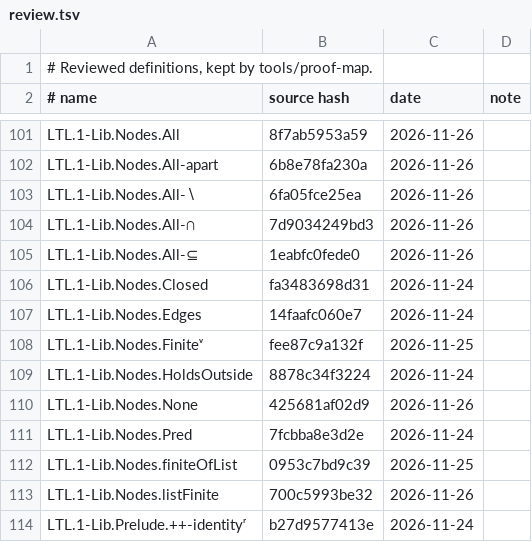
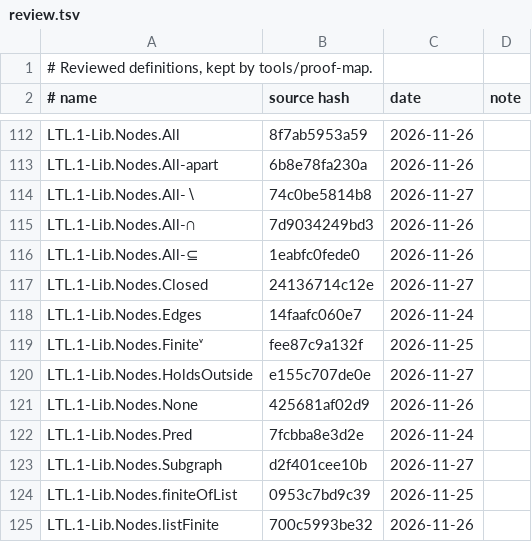
Before and after one commit to awerar/LTL, a TSV file: docs/review.tsv, drawn as a sheet; only a part is shown, gaps mark what is left out; the shorter side is filled out with more unchanged rows; the diff covers the shown part only.

```diff
--- a/docs/review.tsv
+++ b/docs/review.tsv
@@ -102,11 +113,12 @@ LTL.1-Lib.Nodes.All	8f7ab5953a59	2026-11-26
 LTL.1-Lib.Nodes.All-apart	6b8e78fa230a	2026-11-26	
-LTL.1-Lib.Nodes.All-∖	6fa05fce25ea	2026-11-26	
+LTL.1-Lib.Nodes.All-∖	74c0be5814b8	2026-11-27	
 LTL.1-Lib.Nodes.All-∩	7d9034249bd3	2026-11-26	
 LTL.1-Lib.Nodes.All-⊆	1eabfc0fede0	2026-11-26	
-LTL.1-Lib.Nodes.Closed	fa3483698d31	2026-11-24	
+LTL.1-Lib.Nodes.Closed	24136714c12e	2026-11-27	
 LTL.1-Lib.Nodes.Edges	14faafc060e7	2026-11-24	
 LTL.1-Lib.Nodes.Finiteᵛ	fee87c9a132f	2026-11-25	
-LTL.1-Lib.Nodes.HoldsOutside	8878c34f3224	2026-11-24	
+LTL.1-Lib.Nodes.HoldsOutside	e155c707de0e	2026-11-27	
 LTL.1-Lib.Nodes.None	425681af02d9	2026-11-26	
 LTL.1-Lib.Nodes.Pred	7fcbba8e3d2e	2026-11-24	
+LTL.1-Lib.Nodes.Subgraph	d2f401cee10b	2026-11-27	
 LTL.1-Lib.Nodes.finiteOfList	0953c7bd9c39	2026-11-25	
```
Also changed, not shown: 11 added rows and 46 edited cells elsewhere in this file, 9 other files.
